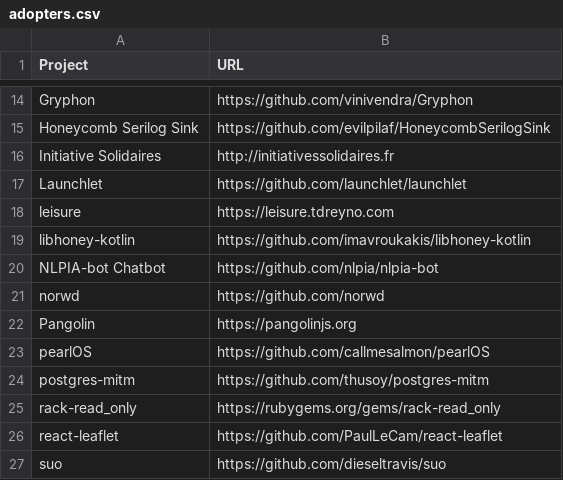
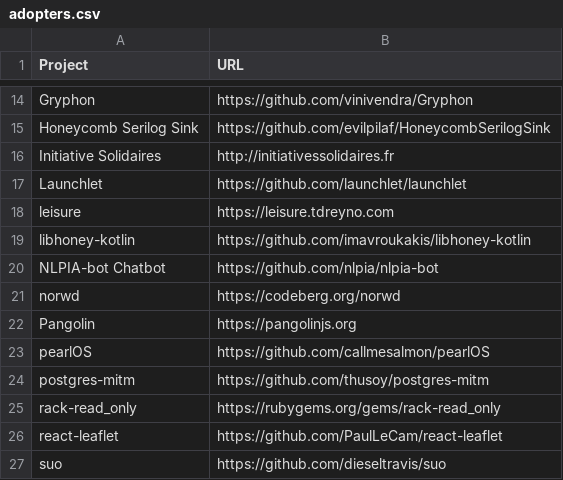
Before and after one commit to EthicalSource/hippocratic-license-3, a CSV file: assets/adopters.csv, drawn as a sheet; only a part is shown, gaps mark what is left out.

Commit message:
Change @norwd link to Codeberg
Signed-off-by: Y. Meyer-Norwood <106889957+norwd@users.noreply.github.com>

```diff
--- a/assets/adopters.csv
+++ b/assets/adopters.csv
@@ -20,3 +20,3 @@ libhoney-kotlin,https://github.com/imavroukakis/libhoney-kotlin
 NLPIA-bot Chatbot,https://github.com/nlpia/nlpia-bot
-norwd,https://github.com/norwd
+norwd,https://codeberg.org/norwd
 Pangolin,https://pangolinjs.org
```
